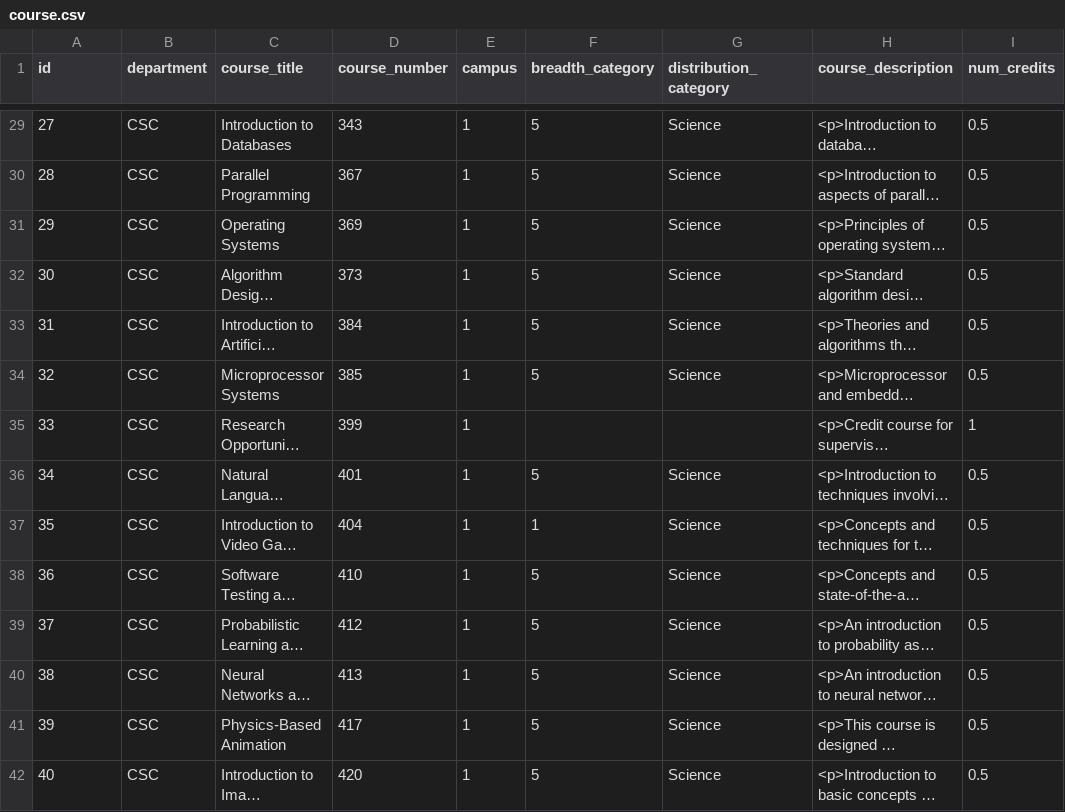
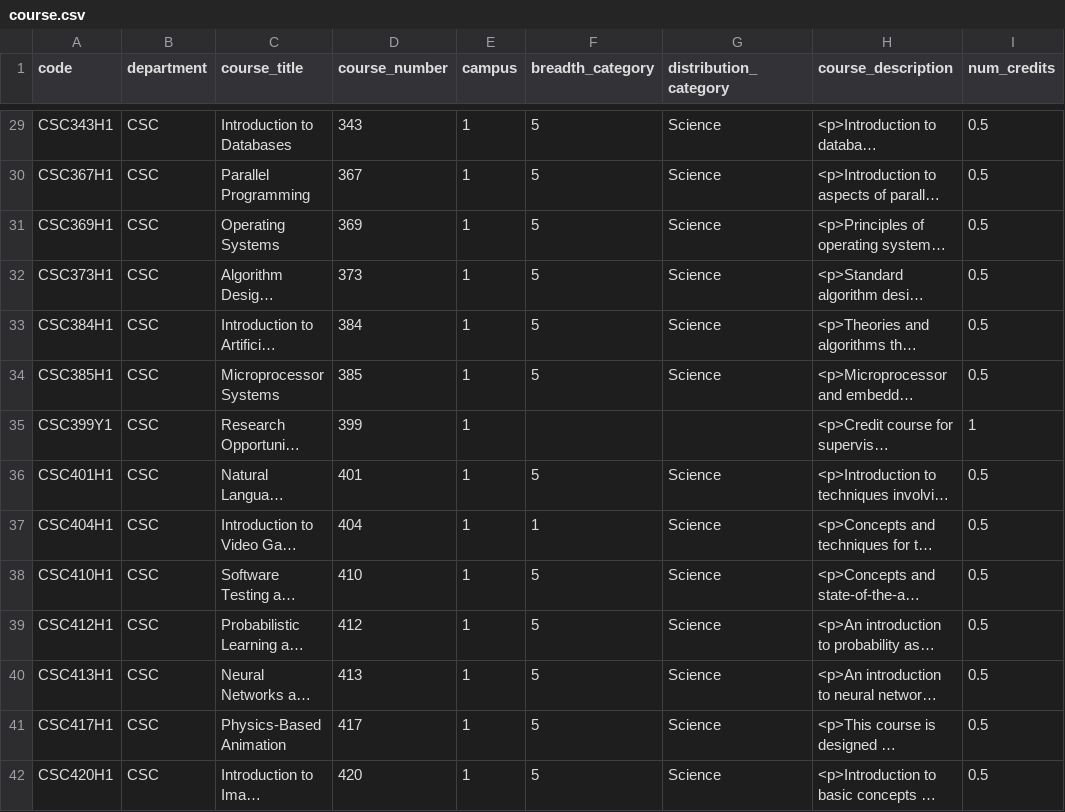
Before and after one commit to JamesYL/uoft-schema, a CSV file: data/csv/course.csv, drawn as a sheet; only a part is shown, gaps mark what is left out; long unchanged cells end in …; the diff covers the shown part only; the diff names each change by its address in the sheet, - before the commit and + after, or states it on an @@ line.

```diff
--- a/data/csv/course.csv
+++ b/data/csv/course.csv
-A1: id
+A1: code
-A29 (code): 27
+A29 (code): CSC343H1
-A30 (code): 28
+A30 (code): CSC367H1
-A31 (code): 29
+A31 (code): CSC369H1
-A32 (code): 30
+A32 (code): CSC373H1
-A33 (code): 31
+A33 (code): CSC384H1
-A34 (code): 32
+A34 (code): CSC385H1
-A35 (code): 33
+A35 (code): CSC399Y1
-A36 (code): 34
+A36 (code): CSC401H1
-A37 (code): 35
+A37 (code): CSC404H1
-A38 (code): 36
+A38 (code): CSC410H1
-A39 (code): 37
+A39 (code): CSC412H1
-A40 (code): 38
+A40 (code): CSC413H1
-A41 (code): 39
+A41 (code): CSC417H1
-A42 (code): 40
+A42 (code): CSC420H1
```
Also changed, not shown: 136 edited cells elsewhere in this file, 11 other files.
